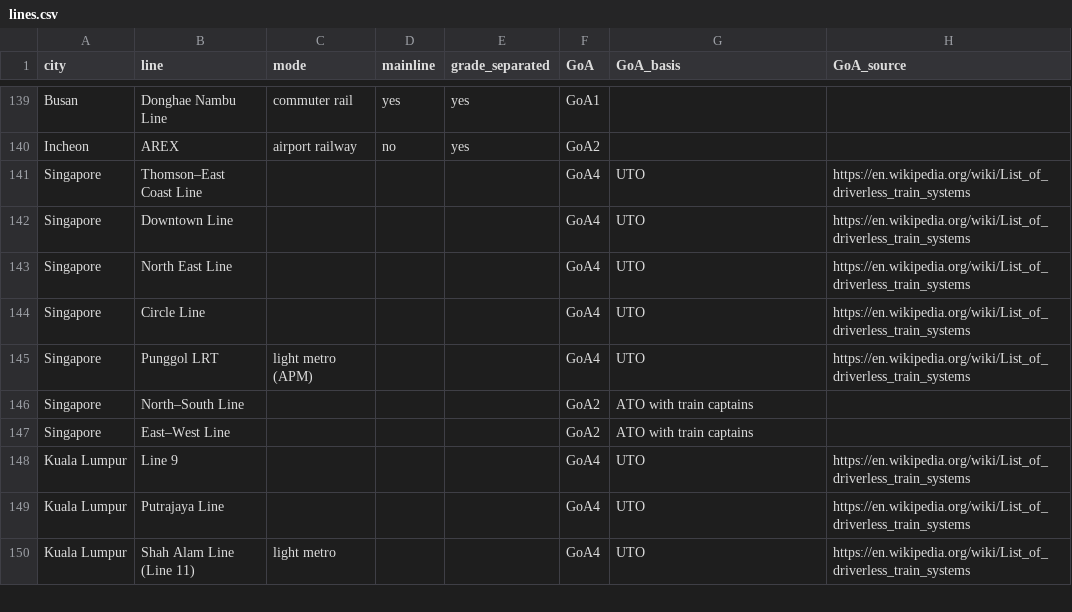
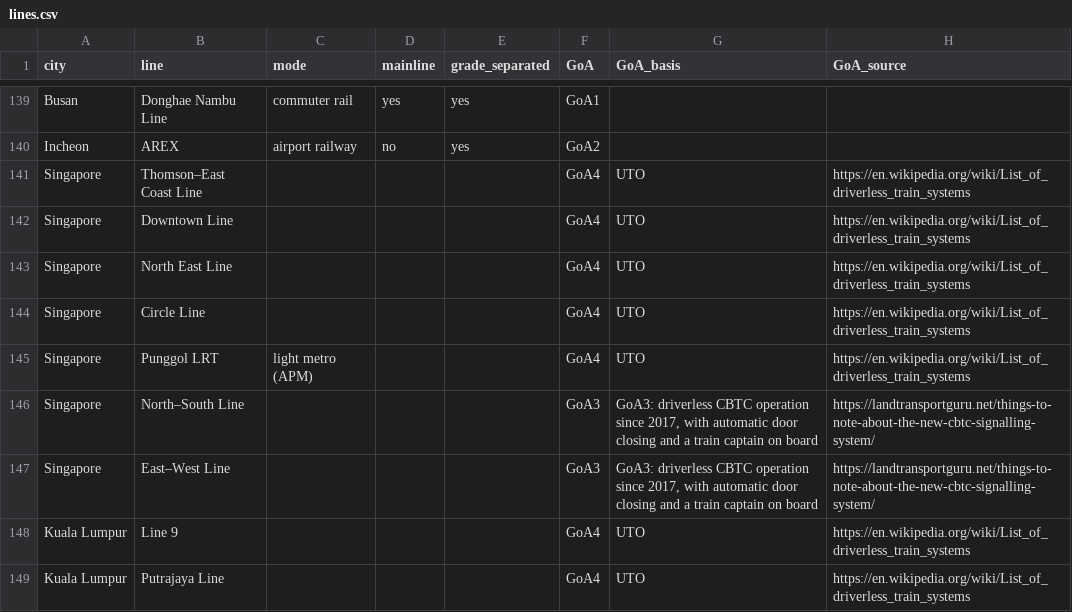
Before and after one commit to effective-transit-alliance/automated-metro-data, a CSV file: data/curation/lines.csv, drawn as a sheet; only a part is shown, gaps mark what is left out; the shorter side is filled out with more unchanged rows.

```diff
--- a/data/curation/lines.csv
+++ b/data/curation/lines.csv
@@ -145,4 +145,4 @@ Singapore,Circle Line,,,,GoA4,UTO,https://en.wikipedia.org/wiki/List_of_driverle
 Singapore,Punggol LRT,light metro (APM),,,GoA4,UTO,https://en.wikipedia.org/wiki/List_of_driverless_train_systems
-Singapore,North–South Line,,,,GoA2,ATO with train captains,
-Singapore,East–West Line,,,,GoA2,ATO with train captains,
+Singapore,North–South Line,,,,GoA3,"GoA3: driverless CBTC operation since 2017, with automatic door closing and a train captain on board",https://landtransportguru.net/things-to-note-about-the-new-cbtc-signalling-system/
+Singapore,East–West Line,,,,GoA3,"GoA3: driverless CBTC operation since 2017, with automatic door closing and a train captain on board",https://landtransportguru.net/things-to-note-about-the-new-cbtc-signalling-system/
 Kuala Lumpur,Line 9,,,,GoA4,UTO,https://en.wikipedia.org/wiki/List_of_driverless_train_systems
```
Also changed, not shown: data/urban_rail_openings.csv, 9 other files.
